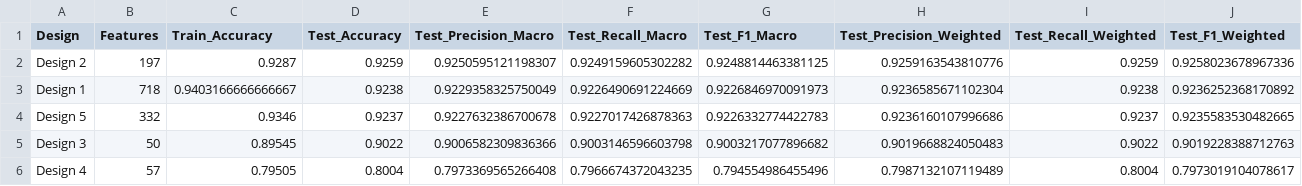
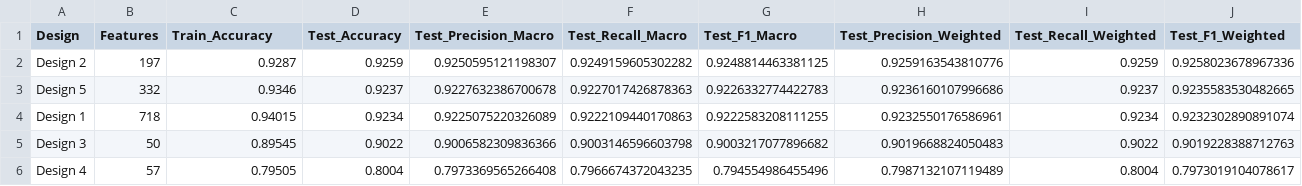
Before and after one commit to dhkien1510/ML_TH_Project02_SoftmaxRegression, a CSV file: evaluation_results/overall_comparison.csv, drawn as a sheet; only a part is shown; removed rows and columns are numbered as before the commit, all else as after; rows hold the shown columns only; the diff names each change by its address in the sheet, - before the commit and + after, or states it on an @@ line.

```diff
--- a/evaluation_results/overall_comparison.csv
+++ b/evaluation_results/overall_comparison.csv
-row 3: Design 1 | 718 | 0.9403166666666667 | 0.9238 | 0.9229358325750049 | 0.9226490691224669 | 0.9226846970091973 | 0.9236585671102304 | 0.9238 | 0.9236252368170892
+row 4: Design 1 | 718 | 0.94015 | 0.9234 | 0.9225075220326089 | 0.9222109440170863 | 0.9222583208111255 | 0.9232550176586961 | 0.9234 | 0.9232302890891074
```
Also changed, not shown: evaluation_results/Design_1_per_class_metrics.csv, evaluation_results/confidence_statistics.csv, 26 other files.
